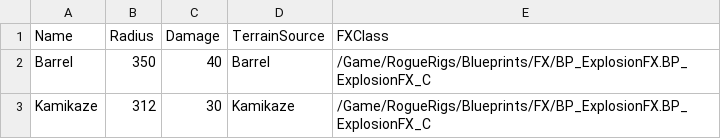
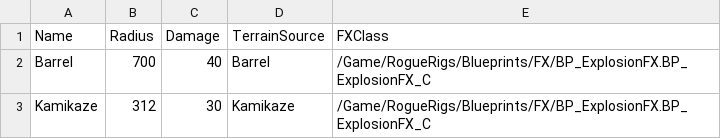
Before and after one commit to soumois/RogueRigs, a CSV file: Content/RogueRigs/Data/Tables/ExplosionStats.csv, drawn as a sheet.

```diff
--- a/Content/RogueRigs/Data/Tables/ExplosionStats.csv
+++ b/Content/RogueRigs/Data/Tables/ExplosionStats.csv
@@ -1,3 +1,3 @@
 Name,Radius,Damage,TerrainSource,FXClass
-Barrel,350,40,Barrel,/Game/RogueRigs/Blueprints/FX/BP_ExplosionFX.BP_ExplosionFX_C
+Barrel,700,40,Barrel,/Game/RogueRigs/Blueprints/FX/BP_ExplosionFX.BP_ExplosionFX_C
 Kamikaze,312,30,Kamikaze,/Game/RogueRigs/Blueprints/FX/BP_ExplosionFX.BP_ExplosionFX_C
```
Also changed, not shown: 8 other files.
